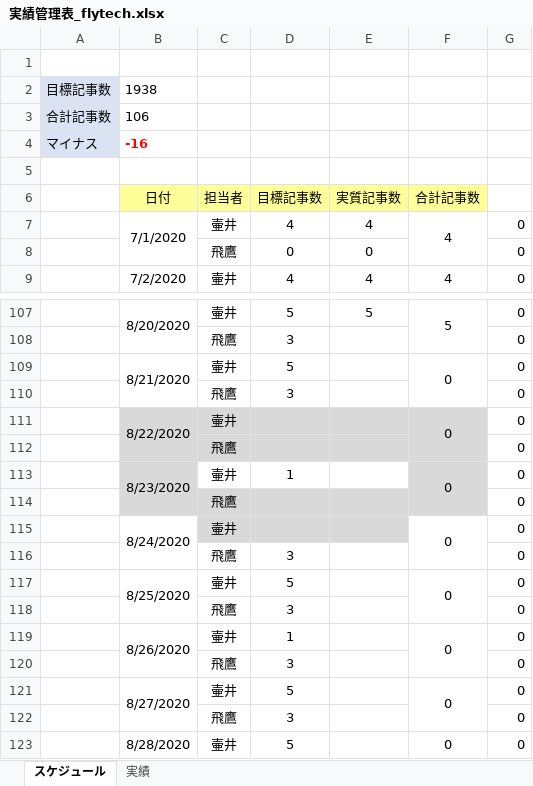
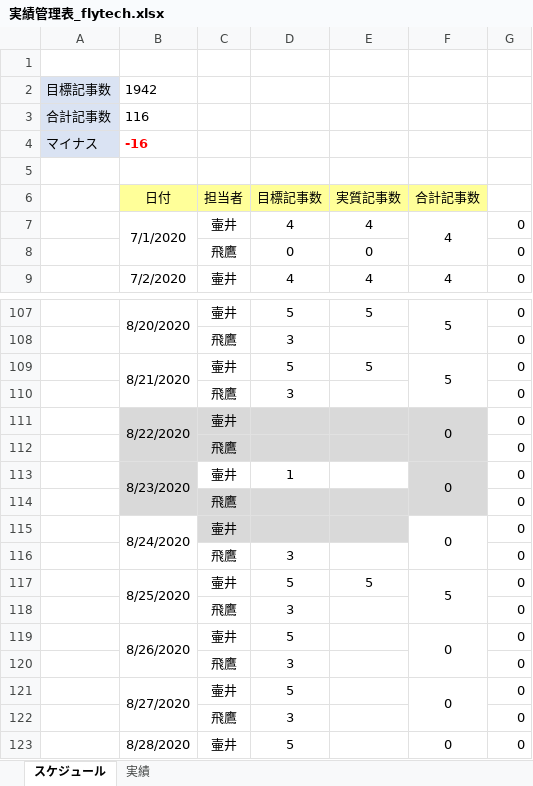
Before and after one commit to soshi16/demo2, an Excel workbook: 実績管理表_flytech.xlsx, sheet スケジュール, drawn as a sheet; only a part is shown, gaps mark what is left out; values as stored, in another font and other column widths than the file's, no borders; the diff names each change by its address in the sheet, - before the commit and + after, or states it on an @@ line.

```diff
--- a/実績管理表_flytech.xlsx (sheet スケジュール)
+++ b/実績管理表_flytech.xlsx (sheet スケジュール)
-B2 (日付): 1938
+B2 (日付): 1942
-B3 (日付): 106
+B3 (日付): 116
-E109 (実質記事数): (empty)
+E109 (実質記事数): 5
-F109 (合計記事数): 0
+F109 (合計記事数): 5
-E117 (実質記事数): (empty)
+E117 (実質記事数): 5
-F117 (合計記事数): 0
+F117 (合計記事数): 5
-D119 (目標記事数): 1
+D119 (目標記事数): 5
```
Also changed, not shown: 1 other file.
